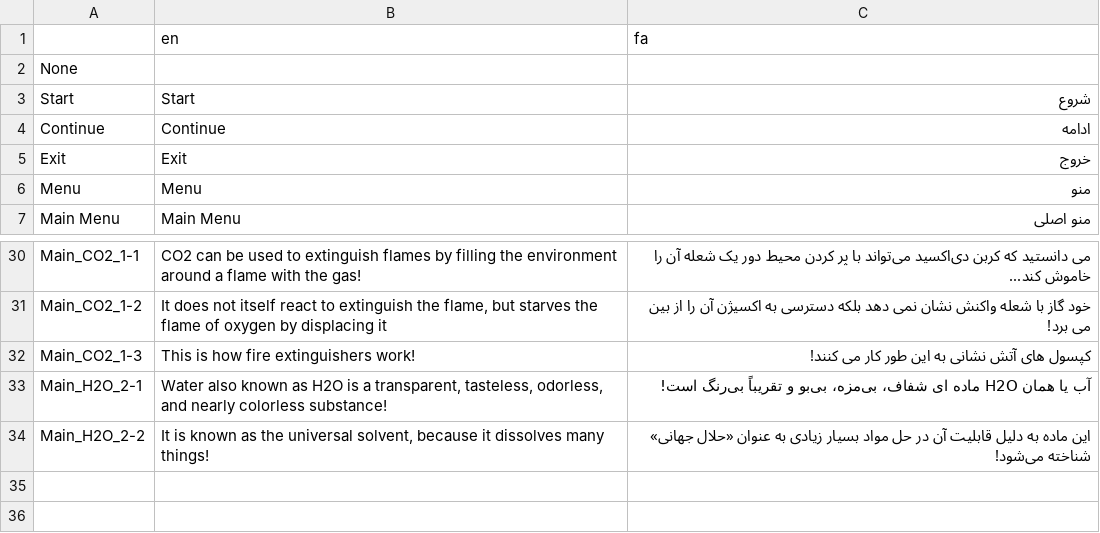
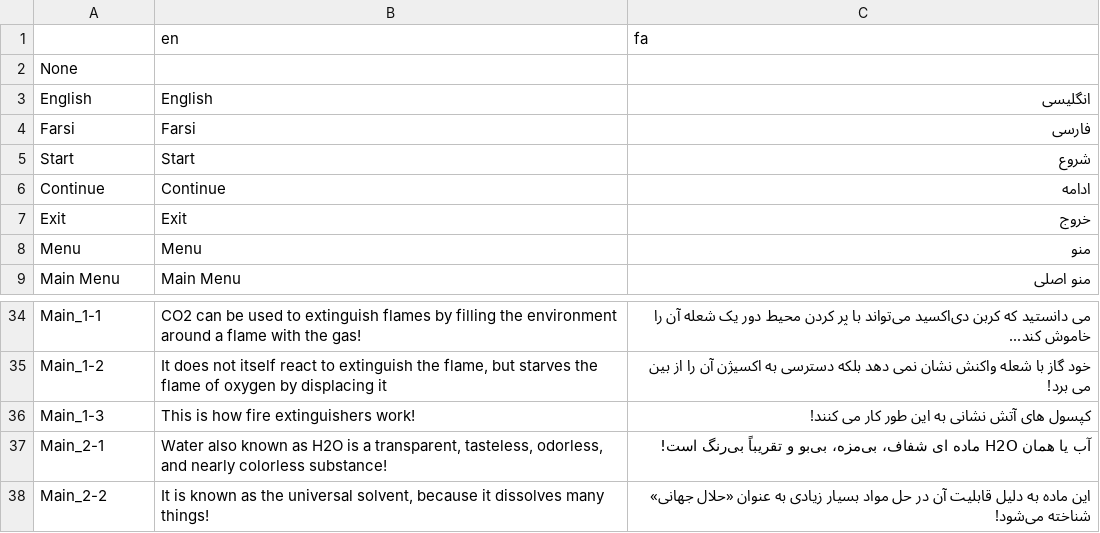
Before and after one commit to samtabareh/BackLabs, a CSV file: Localization - Sheet1.csv, drawn as a sheet; only a part is shown, gaps mark what is left out; addresses are those after the commit; the diff covers the shown part only; the diff names each change by its address in the sheet, - before the commit and + after, or states it on an @@ line.

```diff
--- a/Localization - Sheet1.csv
+++ b/Localization - Sheet1.csv
@@ row 9 moved to row 3: English @@
@@ row 10 moved to row 4: Farsi @@
-A34: Main_CO2_1-1
+A34: Main_1-1
-A35: Main_CO2_1-2
+A35: Main_1-2
-A36: Main_CO2_1-3
+A36: Main_1-3
-A37: Main_H2O_2-1
+A37: Main_2-1
-A38: Main_H2O_2-2
+A38: Main_2-2
```
Also changed, not shown: 11 added rows, 7 removed rows, 1 moved row and 12 edited cells elsewhere in this file, 33 other files.
